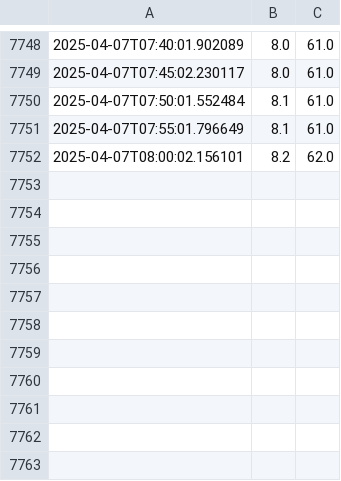
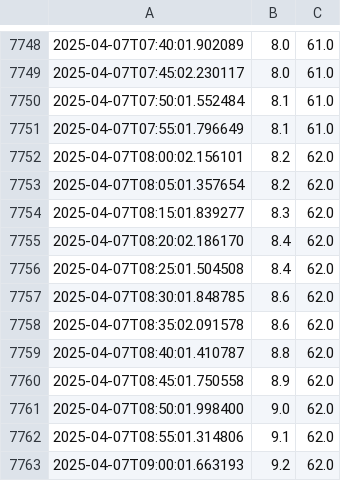
Before and after one commit to andersx/data-upload, a CSV file: sensor_data.csv, drawn as a sheet; only a part is shown, gaps mark what is left out; the diff names each change by its address in the sheet, - before the commit and + after, or states it on an @@ line.

Commit message:
Update sensor log: 2025-04-07T09:01:01+02:00

```diff
--- a/sensor_data.csv
+++ b/sensor_data.csv
+row 7753: 2025-04-07T08:05:01.357654 | 8.2 | 62.0
+row 7754: 2025-04-07T08:15:01.839277 | 8.3 | 62.0
+row 7755: 2025-04-07T08:20:02.186170 | 8.4 | 62.0
+row 7756: 2025-04-07T08:25:01.504508 | 8.4 | 62.0
+row 7757: 2025-04-07T08:30:01.848785 | 8.6 | 62.0
+row 7758: 2025-04-07T08:35:02.091578 | 8.6 | 62.0
+row 7759: 2025-04-07T08:40:01.410787 | 8.8 | 62.0
+row 7760: 2025-04-07T08:45:01.750558 | 8.9 | 62.0
+row 7761: 2025-04-07T08:50:01.998400 | 9.0 | 62.0
+row 7762: 2025-04-07T08:55:01.314806 | 9.1 | 62.0
+row 7763: 2025-04-07T09:00:01.663193 | 9.2 | 62.0
```
